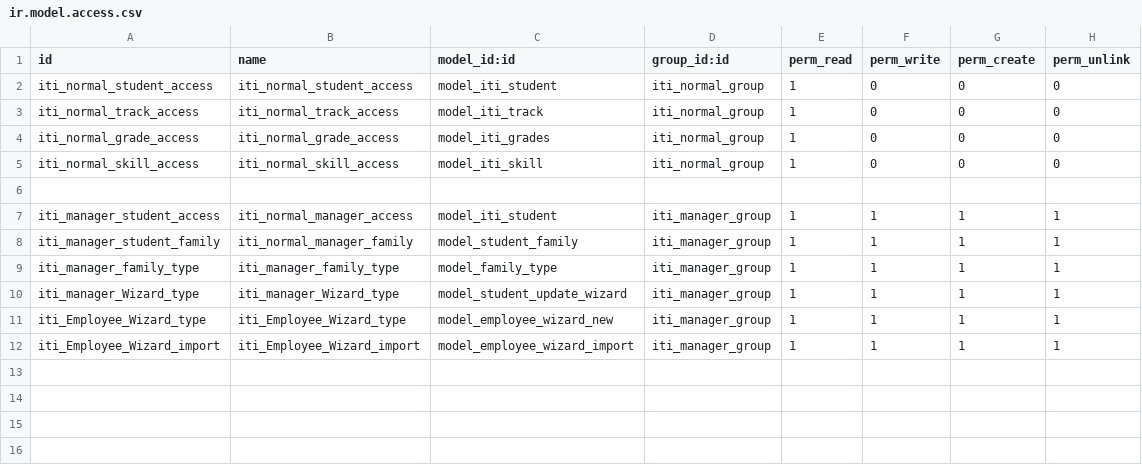
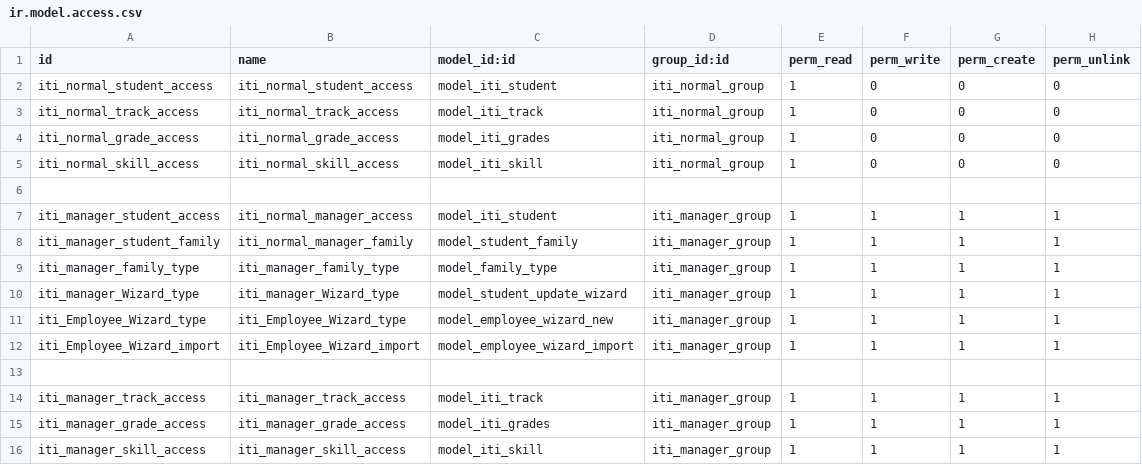
Before and after one commit to ammarhass/odoo, a CSV file: custom_addons/iti/security/ir.model.access.csv, drawn as a sheet.

```diff
--- a/custom_addons/iti/security/ir.model.access.csv
+++ b/custom_addons/iti/security/ir.model.access.csv
@@ -12 +12,5 @@ iti_Employee_Wizard_type,iti_Employee_Wizard_type,model_employee_wizard_new,iti_
 iti_Employee_Wizard_import,iti_Employee_Wizard_import,model_employee_wizard_import,iti_manager_group,1,1,1,1
+
+iti_manager_track_access,iti_manager_track_access,model_iti_track,iti_manager_group,1,1,1,1
+iti_manager_grade_access,iti_manager_grade_access,model_iti_grades,iti_manager_group,1,1,1,1
+iti_manager_skill_access,iti_manager_skill_access,model_iti_skill,iti_manager_group,1,1,1,1
```
Also changed, not shown: 17 other files.
